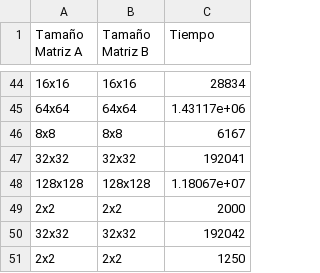
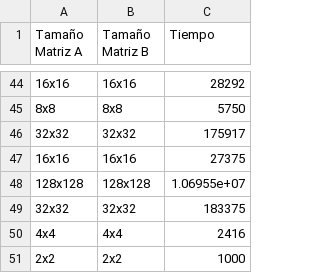
Before and after one commit to luphin/T1Algoritmos-Dividir-Conquistar, a CSV file: Benchmarks_MatrixMultiplication/resultados/iterativoCubicoTradicional.csv, drawn as a sheet; only a part is shown, gaps mark what is left out; the diff covers the shown part only.

Commit message:
Benchmarks_MM tiempo dentro de algoritmos

```diff
--- a/Benchmarks_MatrixMultiplication/resultados/iterativoCubicoTradicional.csv
+++ b/Benchmarks_MatrixMultiplication/resultados/iterativoCubicoTradicional.csv
@@ -44,8 +44,8 @@ Tamaño Matriz A,Tamaño Matriz B,Tiempo
-16x16,16x16,28834
-64x64,64x64,1.43117e+06
-8x8,8x8,6167
-32x32,32x32,192041
-128x128,128x128,1.18067e+07
-2x2,2x2,2000
-32x32,32x32,192042
-2x2,2x2,1250
+16x16,16x16,28292
+8x8,8x8,5750
+32x32,32x32,175917
+16x16,16x16,27375
+128x128,128x128,1.06955e+07
+32x32,32x32,183375
+4x4,4x4,2416
+2x2,2x2,1000
```
Also changed, not shown: 25 added rows, 25 removed rows and 15 edited cells elsewhere in this file, Benchmarks_MatrixMultiplication/resultados/iterativoCubicoOptimizado.csv, 9 other files.
